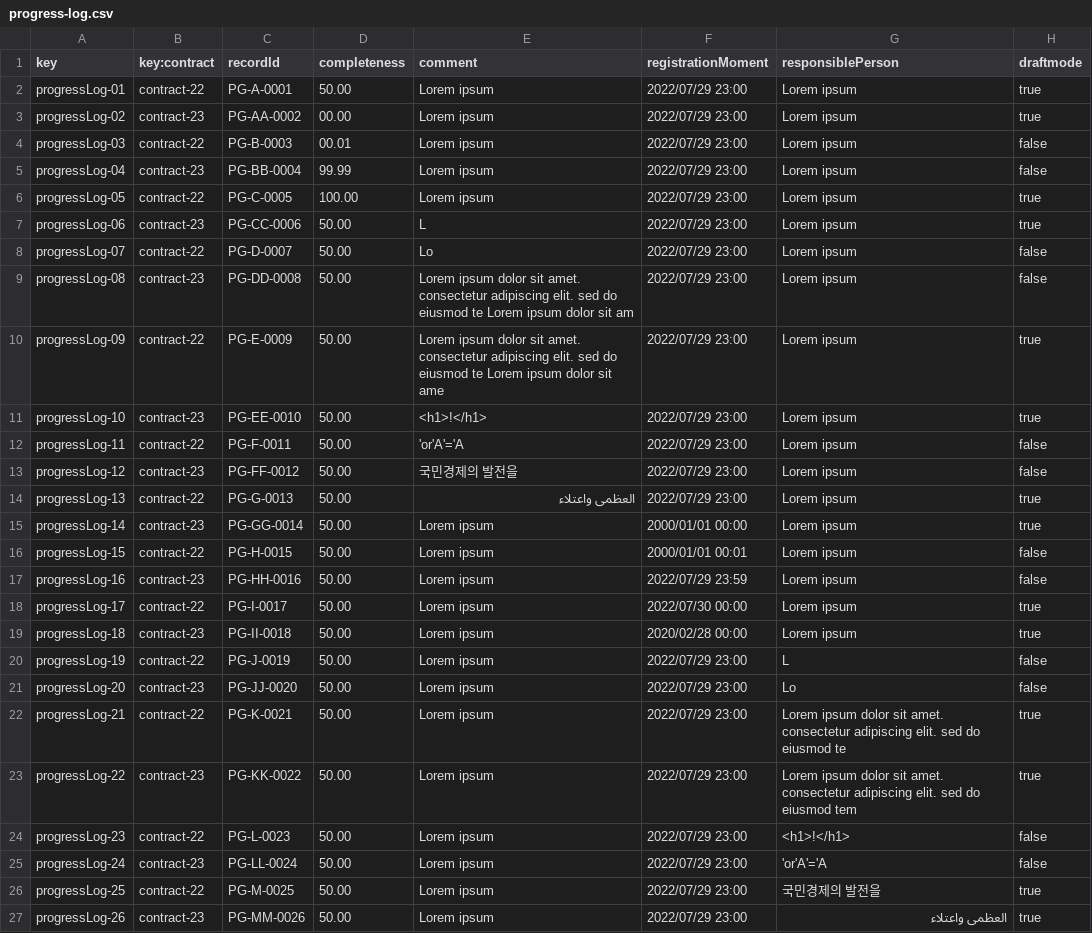
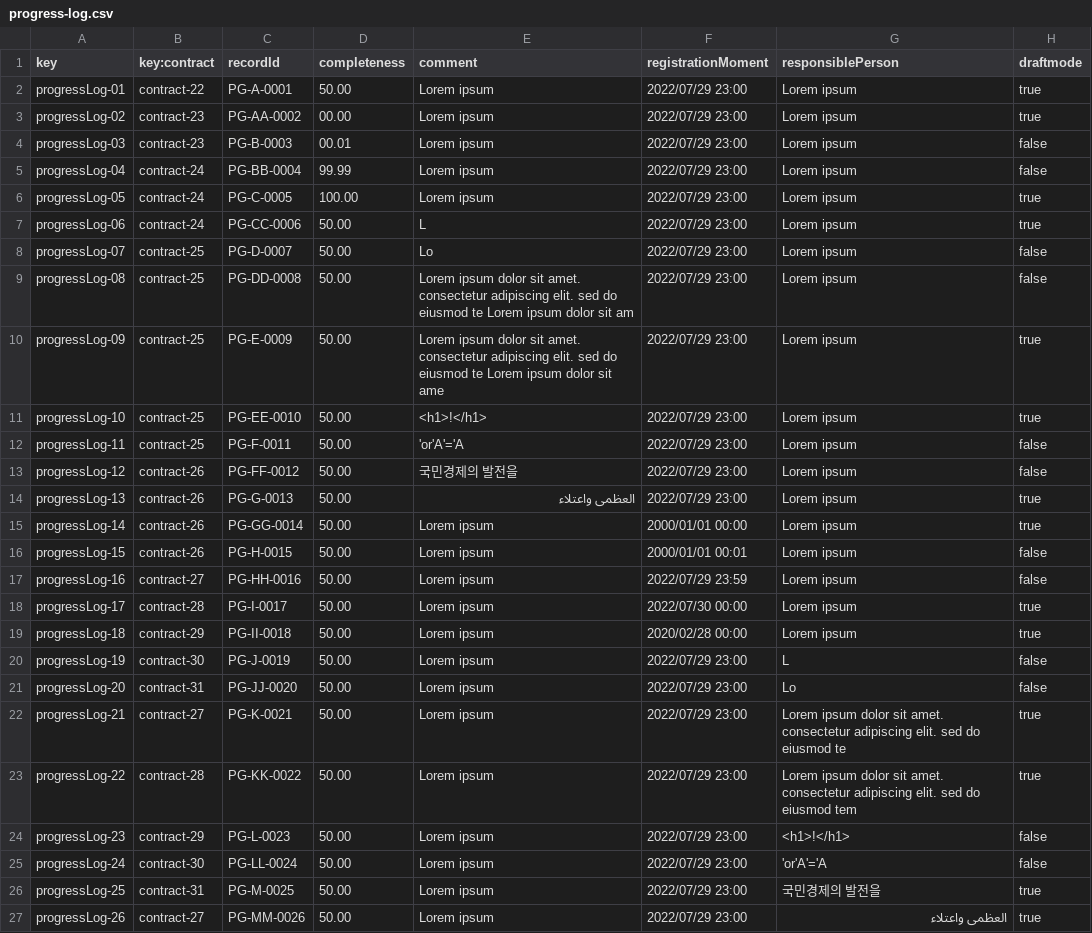
Before and after one commit to DP2-C1-009/Acme-SF-D01, a CSV file: src/main/webapp/WEB-INF/resources/sample-data/progress-log.csv, drawn as a sheet.

Commit message:
fix: progressLog test

```diff
--- a/src/main/webapp/WEB-INF/resources/sample-data/progress-log.csv
+++ b/src/main/webapp/WEB-INF/resources/sample-data/progress-log.csv
@@ -3,25 +3,25 @@ progressLog-01,contract-22,PG-A-0001,50.00,Lorem ipsum,2022/07/29 23:00,Lorem ip
 progressLog-02,contract-23,PG-AA-0002,00.00,Lorem ipsum,2022/07/29 23:00,Lorem ipsum,true
-progressLog-03,contract-22,PG-B-0003,00.01,Lorem ipsum,2022/07/29 23:00,Lorem ipsum,false
-progressLog-04,contract-23,PG-BB-0004,99.99,Lorem ipsum,2022/07/29 23:00,Lorem ipsum,false
-progressLog-05,contract-22,PG-C-0005,100.00,Lorem ipsum,2022/07/29 23:00,Lorem ipsum,true
-progressLog-06,contract-23,PG-CC-0006,50.00,L,2022/07/29 23:00,Lorem ipsum,true
-progressLog-07,contract-22,PG-D-0007,50.00,Lo,2022/07/29 23:00,Lorem ipsum,false
-progressLog-08,contract-23,PG-DD-0008,50.00,Lorem ipsum dolor sit amet. consectetur adipiscing elit. sed do eiusmod te Lorem ipsum dolor sit am,2022/07/29 23:00,Lorem ipsum,false
-progressLog-09,contract-22,PG-E-0009,50.00,Lorem ipsum dolor sit amet. consectetur adipiscing elit. sed do eiusmod te Lorem ipsum dolor sit ame,2022/07/29 23:00,Lorem ipsum,true
-progressLog-10,contract-23,PG-EE-0010,50.00,<h1>!</h1>,2022/07/29 23:00,Lorem ipsum,true
-progressLog-11,contract-22,PG-F-0011,50.00,'or'A'='A,2022/07/29 23:00,Lorem ipsum,false
-progressLog-12,contract-23,PG-FF-0012,50.00,국민경제의 발전을,2022/07/29 23:00,Lorem ipsum,false
-progressLog-13,contract-22,PG-G-0013,50.00,العظمى واعتلاء,2022/07/29 23:00,Lorem ipsum,true
-progressLog-14,contract-23,PG-GG-0014,50.00,Lorem ipsum,2000/01/01 00:00,Lorem ipsum,true
-progressLog-15,contract-22,PG-H-0015,50.00,Lorem ipsum,2000/01/01 00:01,Lorem ipsum,false
-progressLog-16,contract-23,PG-HH-0016,50.00,Lorem ipsum,2022/07/29 23:59,Lorem ipsum,false
-progressLog-17,contract-22,PG-I-0017,50.00,Lorem ipsum,2022/07/30 00:00,Lorem ipsum,true
-progressLog-18,contract-23,PG-II-0018,50.00,Lorem ipsum,2020/02/28 00:00,Lorem ipsum,true
-progressLog-19,contract-22,PG-J-0019,50.00,Lorem ipsum,2022/07/29 23:00,L,false
-progressLog-20,contract-23,PG-JJ-0020,50.00,Lorem ipsum,2022/07/29 23:00,Lo,false
-progressLog-21,contract-22,PG-K-0021,50.00,Lorem ipsum,2022/07/29 23:00,Lorem ipsum dolor sit amet. consectetur adipiscing elit. sed do eiusmod te,true
-progressLog-22,contract-23,PG-KK-0022,50.00,Lorem ipsum,2022/07/29 23:00,Lorem ipsum dolor sit amet. consectetur adipiscing elit. sed do eiusmod tem,true
-progressLog-23,contract-22,PG-L-0023,50.00,Lorem ipsum,2022/07/29 23:00,<h1>!</h1>,false
-progressLog-24,contract-23,PG-LL-0024,50.00,Lorem ipsum,2022/07/29 23:00,'or'A'='A,false
-progressLog-25,contract-22,PG-M-0025,50.00,Lorem ipsum,2022/07/29 23:00,국민경제의 발전을,true
-progressLog-26,contract-23,PG-MM-0026,50.00,Lorem ipsum,2022/07/29 23:00,العظمى واعتلاء,true
+progressLog-03,contract-23,PG-B-0003,00.01,Lorem ipsum,2022/07/29 23:00,Lorem ipsum,false
+progressLog-04,contract-24,PG-BB-0004,99.99,Lorem ipsum,2022/07/29 23:00,Lorem ipsum,false
+progressLog-05,contract-24,PG-C-0005,100.00,Lorem ipsum,2022/07/29 23:00,Lorem ipsum,true
+progressLog-06,contract-24,PG-CC-0006,50.00,L,2022/07/29 23:00,Lorem ipsum,true
+progressLog-07,contract-25,PG-D-0007,50.00,Lo,2022/07/29 23:00,Lorem ipsum,false
+progressLog-08,contract-25,PG-DD-0008,50.00,Lorem ipsum dolor sit amet. consectetur adipiscing elit. sed do eiusmod te Lorem ipsum dolor sit am,2022/07/29 23:00,Lorem ipsum,false
+progressLog-09,contract-25,PG-E-0009,50.00,Lorem ipsum dolor sit amet. consectetur adipiscing elit. sed do eiusmod te Lorem ipsum dolor sit ame,2022/07/29 23:00,Lorem ipsum,true
+progressLog-10,contract-25,PG-EE-0010,50.00,<h1>!</h1>,2022/07/29 23:00,Lorem ipsum,true
+progressLog-11,contract-25,PG-F-0011,50.00,'or'A'='A,2022/07/29 23:00,Lorem ipsum,false
+progressLog-12,contract-26,PG-FF-0012,50.00,국민경제의 발전을,2022/07/29 23:00,Lorem ipsum,false
+progressLog-13,contract-26,PG-G-0013,50.00,العظمى واعتلاء,2022/07/29 23:00,Lorem ipsum,true
+progressLog-14,contract-26,PG-GG-0014,50.00,Lorem ipsum,2000/01/01 00:00,Lorem ipsum,true
+progressLog-15,contract-26,PG-H-0015,50.00,Lorem ipsum,2000/01/01 00:01,Lorem ipsum,false
+progressLog-16,contract-27,PG-HH-0016,50.00,Lorem ipsum,2022/07/29 23:59,Lorem ipsum,false
+progressLog-17,contract-28,PG-I-0017,50.00,Lorem ipsum,2022/07/30 00:00,Lorem ipsum,true
+progressLog-18,contract-29,PG-II-0018,50.00,Lorem ipsum,2020/02/28 00:00,Lorem ipsum,true
+progressLog-19,contract-30,PG-J-0019,50.00,Lorem ipsum,2022/07/29 23:00,L,false
+progressLog-20,contract-31,PG-JJ-0020,50.00,Lorem ipsum,2022/07/29 23:00,Lo,false
+progressLog-21,contract-27,PG-K-0021,50.00,Lorem ipsum,2022/07/29 23:00,Lorem ipsum dolor sit amet. consectetur adipiscing elit. sed do eiusmod te,true
+progressLog-22,contract-28,PG-KK-0022,50.00,Lorem ipsum,2022/07/29 23:00,Lorem ipsum dolor sit amet. consectetur adipiscing elit. sed do eiusmod tem,true
+progressLog-23,contract-29,PG-L-0023,50.00,Lorem ipsum,2022/07/29 23:00,<h1>!</h1>,false
+progressLog-24,contract-30,PG-LL-0024,50.00,Lorem ipsum,2022/07/29 23:00,'or'A'='A,false
+progressLog-25,contract-31,PG-M-0025,50.00,Lorem ipsum,2022/07/29 23:00,국민경제의 발전을,true
+progressLog-26,contract-27,PG-MM-0026,50.00,Lorem ipsum,2022/07/29 23:00,العظمى واعتلاء,true
```
Also changed, not shown: 19 other files.
